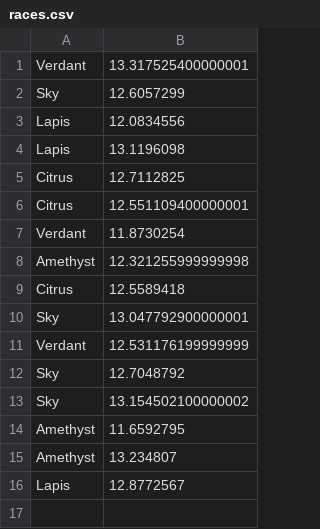
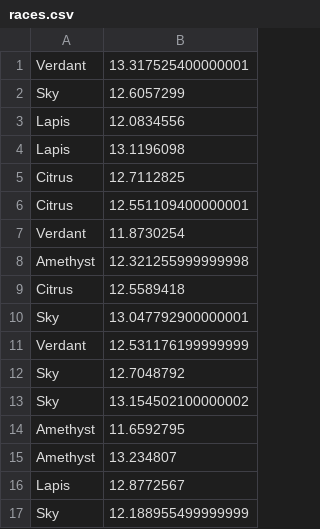
Before and after one commit to Dagonite/python-projects, a CSV file: Turtle Race/races.csv, drawn as a sheet.

Commit message:
Add race

```diff
--- a/Turtle Race/races.csv
+++ b/Turtle Race/races.csv
@@ -16 +16,2 @@ Amethyst,13.234807
 Lapis,12.8772567
+Sky,12.188955499999999
```
Also changed, not shown: 1 other file.
